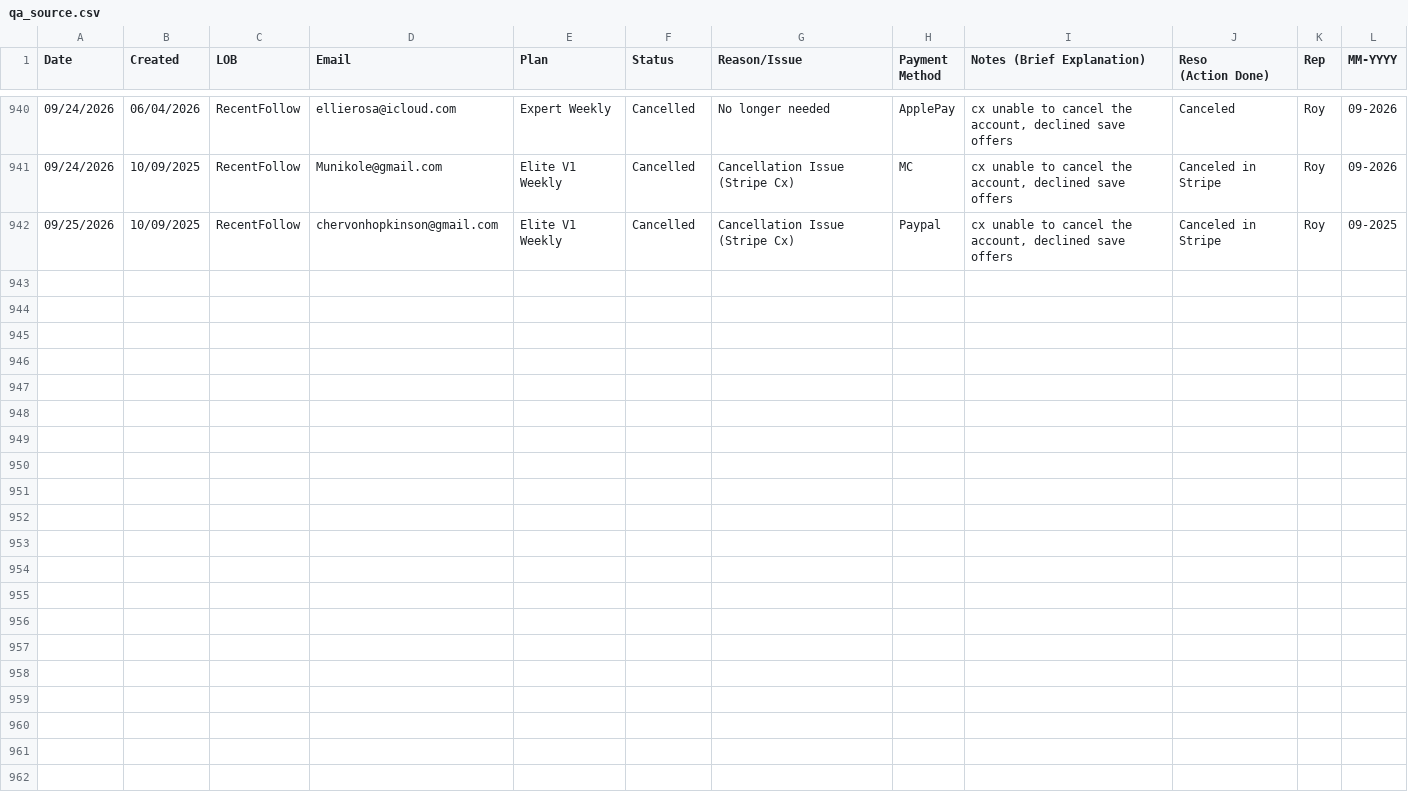
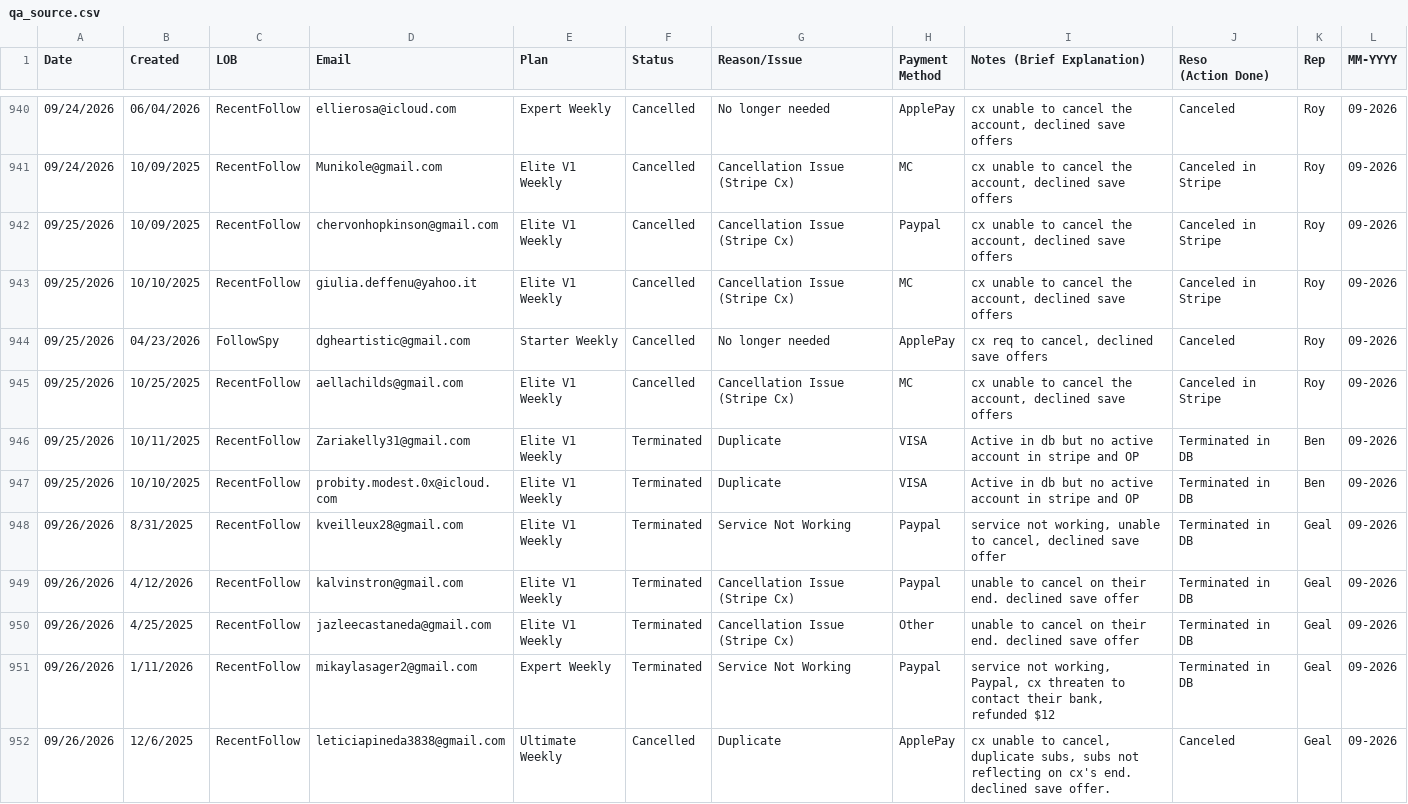
Before and after one commit to bvcafirma3rd/rffs-dashboard, a CSV file: data/qa_source.csv, drawn as a sheet; only a part is shown, gaps mark what is left out; the diff names each change by its address in the sheet, - before the commit and + after, or states it on an @@ line.

```diff
--- a/data/qa_source.csv
+++ b/data/qa_source.csv
-L942 (MM-YYYY): 09-2025
+L942 (MM-YYYY): 09-2026
+row 943: 09/25/2026 | 10/10/2025 | RecentFollow | giulia.deffenu@yahoo.it | Elite V1 Weekly | Cancelled | Cancellation Issue (Stripe Cx) | MC | cx unable to cancel the account, declined save offers | Canceled in Stripe | Roy | 09-2026
+row 944: 09/25/2026 | 04/23/2026 | FollowSpy | dgheartistic@gmail.com | Starter Weekly | Cancelled | No longer needed | ApplePay | cx req to cancel, declined save offers | Canceled | Roy | 09-2026
+row 945: 09/25/2026 | 10/25/2025 | RecentFollow | aellachilds@gmail.com | Elite V1 Weekly | Cancelled | Cancellation Issue (Stripe Cx) | MC | cx unable to cancel the account, declined save offers | Canceled in Stripe | Roy | 09-2026
+row 946: 09/25/2026 | 10/11/2025 | RecentFollow | Zariakelly31@gmail.com | Elite V1 Weekly | Terminated | Duplicate | VISA | Active in db but no active account in stripe and OP | Terminated in DB | Ben | 09-2026
+row 947: 09/25/2026 | 10/10/2025 | RecentFollow | probity.modest.0x@icloud.com | Elite V1 Weekly | Terminated | Duplicate | VISA | Active in db but no active account in stripe and OP | Terminated in DB | Ben | 09-2026
+row 948: 09/26/2026 | 8/31/2025 | RecentFollow | kveilleux28@gmail.com | Elite V1 Weekly | Terminated | Service Not Working | Paypal | service not working, unable to cancel, declined save offer | Terminated in DB | Geal | 09-2026
+row 949: 09/26/2026 | 4/12/2026 | RecentFollow | kalvinstron@gmail.com | Elite V1 Weekly | Terminated | Cancellation Issue (Stripe Cx) | Paypal | unable to cancel on their end. declined save offer | Terminated in DB | Geal | 09-2026
+row 950: 09/26/2026 | 4/25/2025 | RecentFollow | jazleecastaneda@gmail.com | Elite V1 Weekly | Terminated | Cancellation Issue (Stripe Cx) | Other | unable to cancel on their end. declined save offer | Terminated in DB | Geal | 09-2026
+row 951: 09/26/2026 | 1/11/2026 | RecentFollow | mikaylasager2@gmail.com | Expert Weekly | Terminated | Service Not Working | Paypal | service not working, Paypal, cx threaten to contact their bank, refunded $12 | Terminated in DB | Geal | 09-2026
+row 952: 09/26/2026 | 12/6/2025 | RecentFollow | leticiapineda3838@gmail.com | Ultimate Weekly | Cancelled | Duplicate | ApplePay | cx unable to cancel, duplicate subs, subs not reflecting on cx's end. declined save offer. | Canceled | Geal | 09-2026
```
Also changed, not shown: data/pivot.csv, 1 other file.
